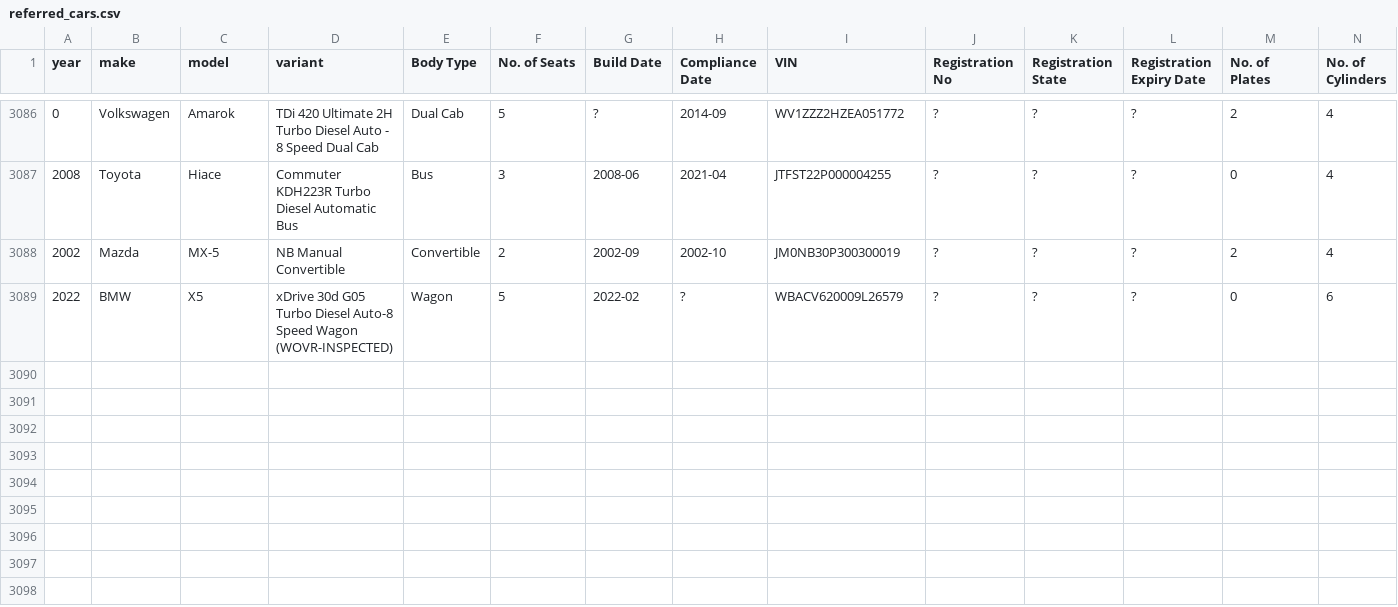
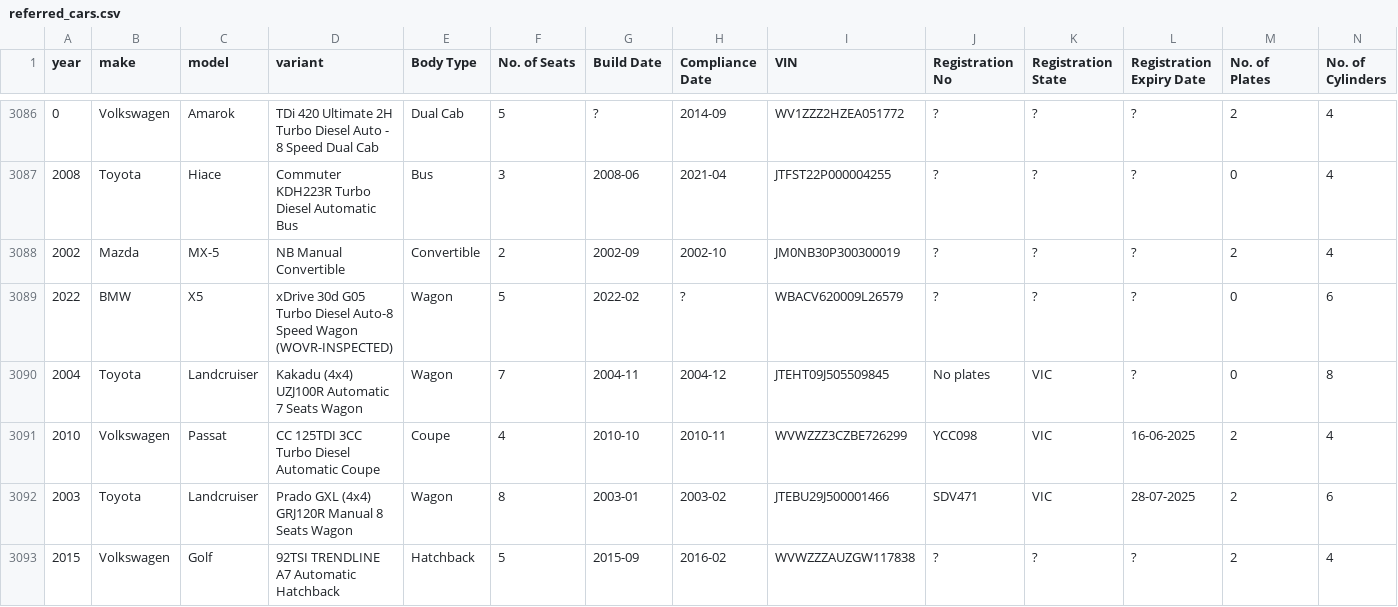
Before and after one commit to 77nimesh/GraysWebScraping_v2, a CSV file: CSV_data/referred_cars.csv, drawn as a sheet; only a part is shown, gaps mark what is left out; rows hold the shown columns only; the diff names each change by its address in the sheet, - before the commit and + after, or states it on an @@ line.

```diff
--- a/CSV_data/referred_cars.csv
+++ b/CSV_data/referred_cars.csv
+row 3090: 2004 | Toyota | Landcruiser | Kakadu (4x4) UZJ100R Automatic 7 Seats Wagon | Wagon | 7 | 2004-11 | 2004-12 | JTEHT09J505509845 | No plates | VIC | ? | 0 | 8
+row 3091: 2010 | Volkswagen | Passat | CC 125TDI 3CC Turbo Diesel Automatic Coupe | Coupe | 4 | 2010-10 | 2010-11 | WVWZZZ3CZBE726299 | YCC098 | VIC | 16-06-2025 | 2 | 4
+row 3092: 2003 | Toyota | Landcruiser | Prado GXL (4x4) GRJ120R Manual 8 Seats Wagon | Wagon | 8 | 2003-01 | 2003-02 | JTEBU29J500001466 | SDV471 | VIC | 28-07-2025 | 2 | 6
+row 3093: 2015 | Volkswagen | Golf | 92TSI TRENDLINE A7 Automatic Hatchback | Hatchback | 5 | 2015-09 | 2016-02 | WVWZZZAUZGW117838 | ? | ? | ? | 2 | 4
```
Also changed, not shown: 5 other files.
